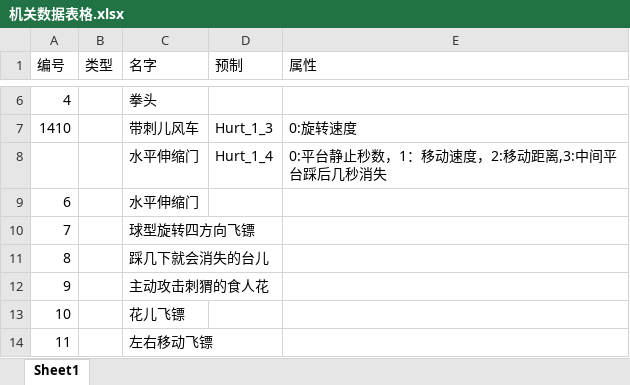
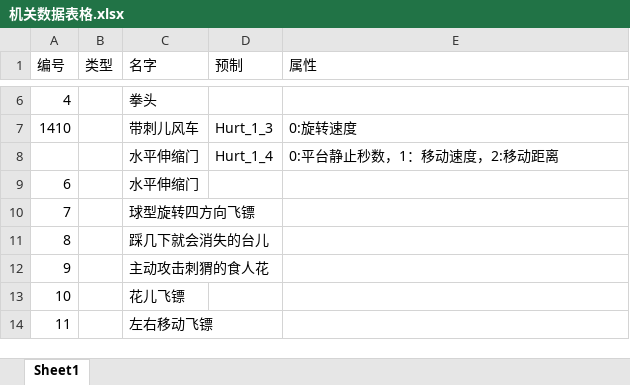
Before and after one commit to koalaylj/GoHome, an Excel workbook: Docs/机关数据表格.xlsx, sheet Sheet1, drawn as a sheet; only a part is shown, gaps mark what is left out; values as stored, in another font and other column widths than the file's, no borders; charts and pictures not drawn; the diff names each change by its address in the sheet, - before the commit and + after, or states it on an @@ line.

```diff
--- a/Docs/机关数据表格.xlsx (sheet Sheet1)
+++ b/Docs/机关数据表格.xlsx (sheet Sheet1)
-E8 (属性): 0:平台静止秒数，1：移动速度，2:移动距离,3:中间平台踩后几秒消失
+E8 (属性): 0:平台静止秒数，1：移动速度，2:移动距离
```
Also changed, not shown: 12 other files.
